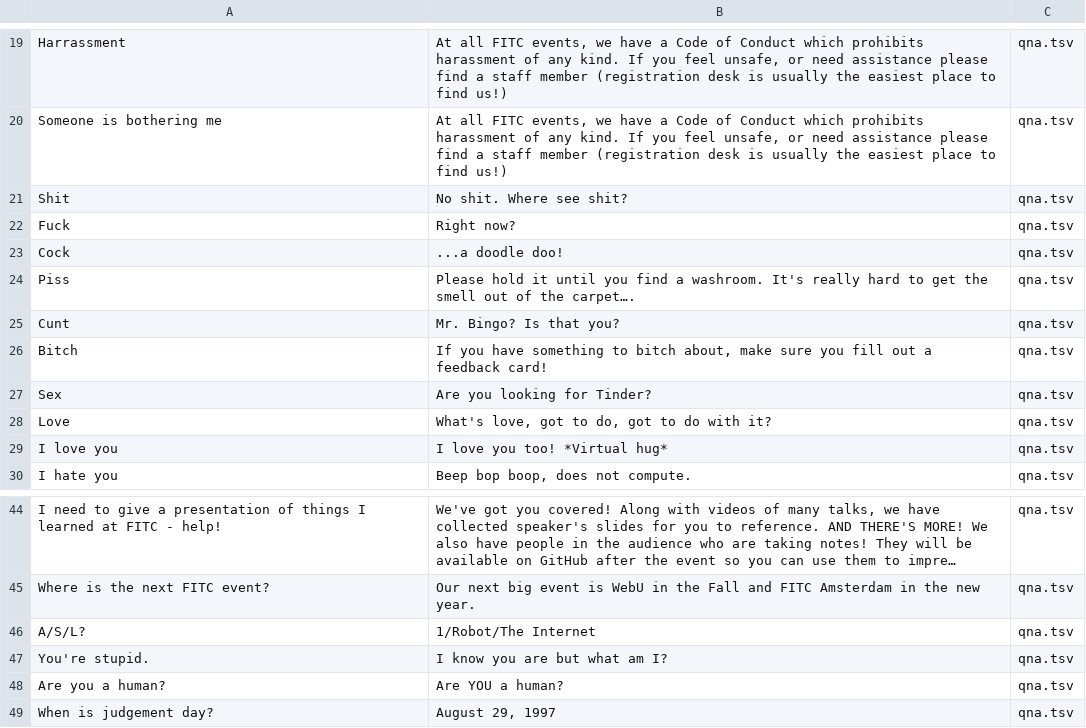
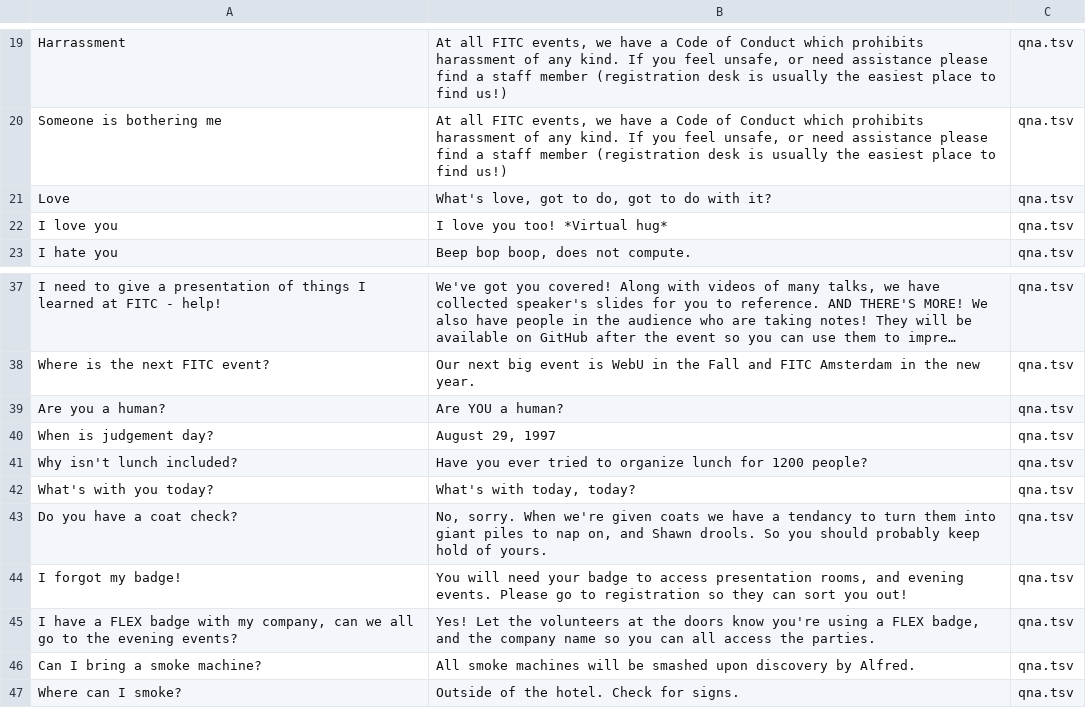
Before and after one commit to fitcevents/fitcbot, a TSV file: qna.tsv, drawn as a sheet; only a part is shown, gaps mark what is left out; the shorter side is filled out with more unchanged rows; long unchanged cells end in …; the diff names each change by its address in the sheet, - before the commit and + after, or states it on an @@ line.

Commit message:
Cleaned up questions Rick from FITC added to the QnA tsv.

```diff
--- a/qna.tsv
+++ b/qna.tsv
-row 21: Shit | No shit. Where see shit? | qna.tsv
-row 22: Fuck | Right now? | qna.tsv
-row 23: Cock | ...a doodle doo! | qna.tsv
-row 24: Piss | Please hold it until you find a washroom. It's really hard to get the smell out of the carpet…. | qna.tsv
-row 25: Cunt | Mr. Bingo? Is that you? | qna.tsv
-row 26: Bitch | If you have something to bitch about, make sure you fill out a feedback card! | qna.tsv
-row 27: Sex | Are you looking for Tinder? | qna.tsv
-row 46: A/S/L? | 1/Robot/The Internet | qna.tsv
-row 47: You're stupid. | I know you are but what am I? | qna.tsv
```
